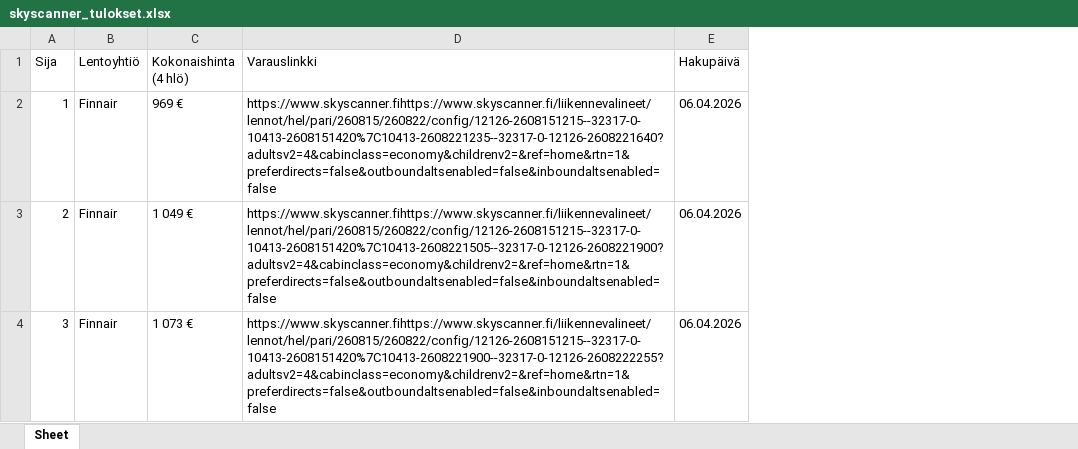
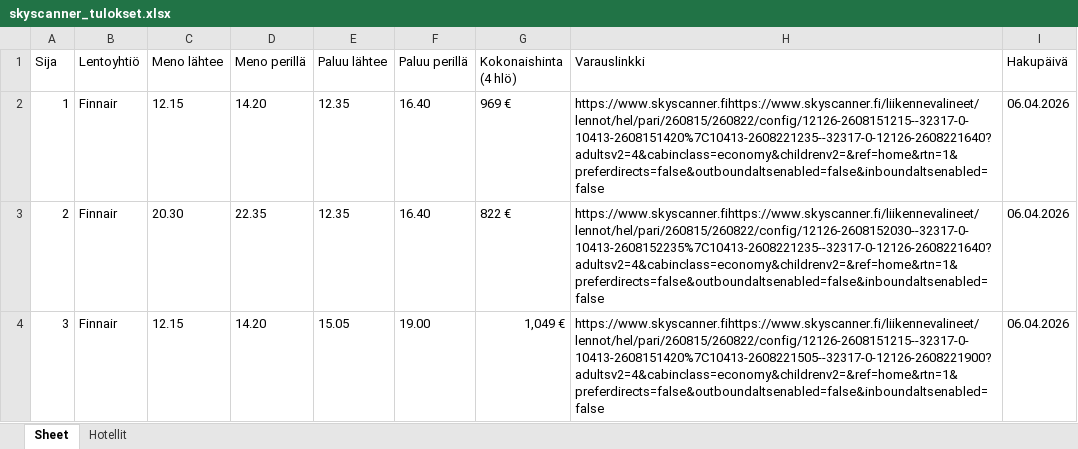
Before and after one commit to SamuliPietila/RPA---Smart-travel-agent, an Excel workbook: skyscanner_tulokset.xlsx, sheet Sheet, drawn as a sheet; values as stored, in another font and other column widths than the file's, no borders; addresses are those after the commit; the diff names each change by its address in the sheet, - before the commit and + after, or states it on an @@ line.

```diff
--- a/skyscanner_tulokset.xlsx (sheet Sheet)
+++ b/skyscanner_tulokset.xlsx (sheet Sheet)
+sheet tab: Hotellit
+column C (Meno lähtee), rows 2-4: 12.15 | 20.30 | 12.15
+column D (Meno perillä), rows 2-4: 14.20 | 22.35 | 14.20
+column E (Paluu lähtee), rows 2-4: 12.35 | 12.35 | 15.05
+column F (Paluu perillä), rows 2-4: 16.40 | 16.40 | 19.00
-G3 (Kokonaishinta (4 hlö)): 1 049 €
+G3 (Kokonaishinta (4 hlö)): 822 €
-H3 (Varauslinkki): https://www.skyscanner.fihttps://www.skyscanner.fi/liikennevalineet/lennot/hel/pari/260815/260822/config/12126-2608151215--32317-0-10413-2608151420%7C10413-2608221505--32317-0-12126-2608221900?adultsv2=4&cabinclass=economy&childrenv2=&ref=home&rtn=1&preferdirects=false&outboundaltsenabled=false&inboundaltsenabled=false
+H3 (Varauslinkki): https://www.skyscanner.fihttps://www.skyscanner.fi/liikennevalineet/lennot/hel/pari/260815/260822/config/12126-2608152030--32317-0-10413-2608152235%7C10413-2608221235--32317-0-12126-2608221640?adultsv2=4&cabinclass=economy&childrenv2=&ref=home&rtn=1&preferdirects=false&outboundaltsenabled=false&inboundaltsenabled=false
-G4 (Kokonaishinta (4 hlö)): 1 073 €
+G4 (Kokonaishinta (4 hlö)): 1,049 €
-H4 (Varauslinkki): https://www.skyscanner.fihttps://www.skyscanner.fi/liikennevalineet/lennot/hel/pari/260815/260822/config/12126-2608151215--32317-0-10413-2608151420%7C10413-2608221900--32317-0-12126-2608222255?adultsv2=4&cabinclass=economy&childrenv2=&ref=home&rtn=1&preferdirects=false&outboundaltsenabled=false&inboundaltsenabled=false
+H4 (Varauslinkki): https://www.skyscanner.fihttps://www.skyscanner.fi/liikennevalineet/lennot/hel/pari/260815/260822/config/12126-2608151215--32317-0-10413-2608151420%7C10413-2608221505--32317-0-12126-2608221900?adultsv2=4&cabinclass=economy&childrenv2=&ref=home&rtn=1&preferdirects=false&outboundaltsenabled=false&inboundaltsenabled=false
```
Also changed, not shown: 3 other files.
